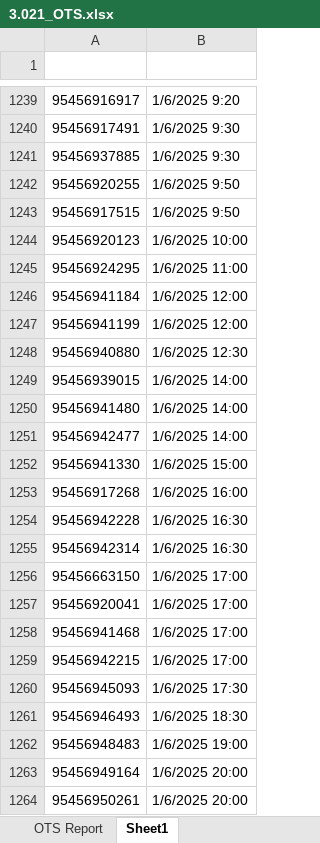
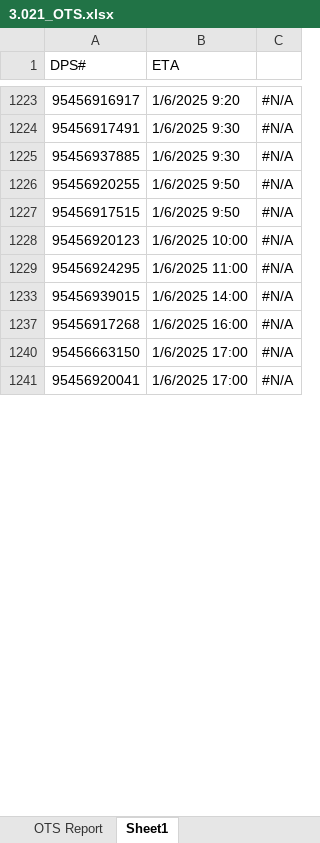
Before and after one commit to ppark-jjong/TWLKR-TMS, an Excel workbook: 3.021_OTS.xlsx, sheet Sheet1, drawn as a sheet; only a part is shown, gaps mark what is left out; values as stored, in another font and other column widths than the file's, no cell formats; removed rows and columns are numbered as before the commit, all else as after; the diff covers the shown part only; the diff names each change by its address in the sheet, - before the commit and + after, or states it on an @@ line.

```diff
--- a/3.021_OTS.xlsx (sheet Sheet1)
+++ b/3.021_OTS.xlsx (sheet Sheet1)
+column C, rows 1223-1241: all #N/A
-row 1: (empty)
+row 1: DPS# | ETA
-row 1246: 95456941184 | 1/6/2025 12:00
-row 1247: 95456941199 | 1/6/2025 12:00
-row 1248: 95456940880 | 1/6/2025 12:30
-row 1250: 95456941480 | 1/6/2025 14:00
-row 1251: 95456942477 | 1/6/2025 14:00
-row 1252: 95456941330 | 1/6/2025 15:00
-row 1254: 95456942228 | 1/6/2025 16:30
-row 1255: 95456942314 | 1/6/2025 16:30
-row 1258: 95456941468 | 1/6/2025 17:00
-row 1259: 95456942215 | 1/6/2025 17:00
-row 1260: 95456945093 | 1/6/2025 17:30
-row 1261: 95456946493 | 1/6/2025 18:30
-row 1262: 95456948483 | 1/6/2025 19:00
-row 1263: 95456949164 | 1/6/2025 20:00
-row 1264: 95456950261 | 1/6/2025 20:00
```
Also changed, not shown: 940 removed rows elsewhere in this sheet, sheet OTS Report, cell formats, hidden cells, 1 other file.
